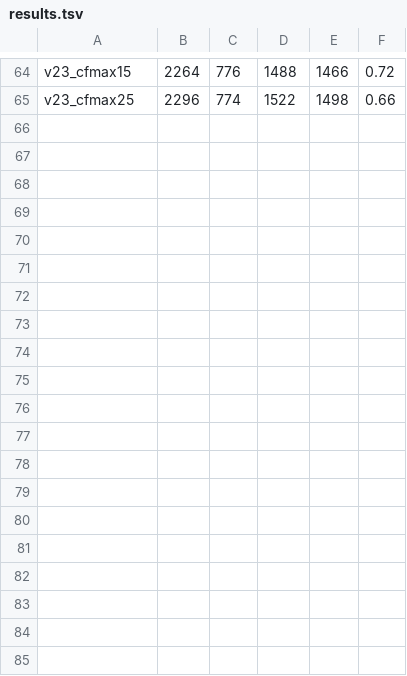
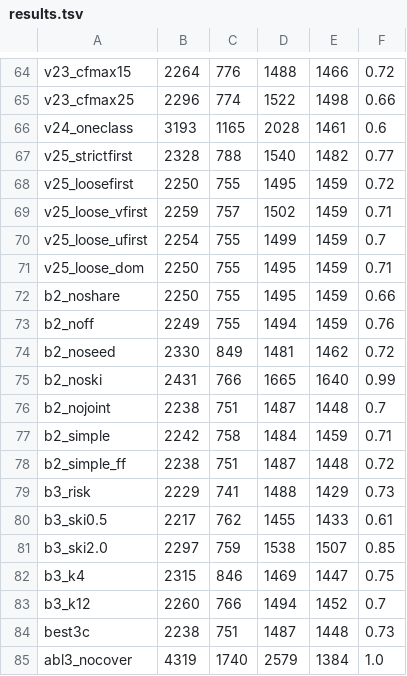
Before and after one commit to NGC1788/violin-bowing-boundaries, a TSV file: agentic_research/evolve_v4/improved/results.tsv, drawn as a sheet; only a part is shown, gaps mark what is left out; the diff covers the shown part only; the diff names each change by its address in the sheet, - before the commit and + after, or states it on an @@ line.

```diff
--- a/agentic_research/evolve_v4/improved/results.tsv
+++ b/agentic_research/evolve_v4/improved/results.tsv
+row 66: v24_oneclass | 3193 | 1165 | 2028 | 1461 | 0.6
+row 67: v25_strictfirst | 2328 | 788 | 1540 | 1482 | 0.77
+row 68: v25_loosefirst | 2250 | 755 | 1495 | 1459 | 0.72
+row 69: v25_loose_vfirst | 2259 | 757 | 1502 | 1459 | 0.71
+row 70: v25_loose_ufirst | 2254 | 755 | 1499 | 1459 | 0.7
+row 71: v25_loose_dom | 2250 | 755 | 1495 | 1459 | 0.71
+row 72: b2_noshare | 2250 | 755 | 1495 | 1459 | 0.66
+row 73: b2_noff | 2249 | 755 | 1494 | 1459 | 0.76
+row 74: b2_noseed | 2330 | 849 | 1481 | 1462 | 0.72
+row 75: b2_noski | 2431 | 766 | 1665 | 1640 | 0.99
+row 76: b2_nojoint | 2238 | 751 | 1487 | 1448 | 0.7
+row 77: b2_simple | 2242 | 758 | 1484 | 1459 | 0.71
+row 78: b2_simple_ff | 2238 | 751 | 1487 | 1448 | 0.72
+row 79: b3_risk | 2229 | 741 | 1488 | 1429 | 0.73
+row 80: b3_ski0.5 | 2217 | 762 | 1455 | 1433 | 0.61
+row 81: b3_ski2.0 | 2297 | 759 | 1538 | 1507 | 0.85
+row 82: b3_k4 | 2315 | 846 | 1469 | 1447 | 0.75
+row 83: b3_k12 | 2260 | 766 | 1494 | 1452 | 0.7
+row 84: best3c | 2238 | 751 | 1487 | 1448 | 0.73
+row 85: abl3_nocover | 4319 | 1740 | 2579 | 1384 | 1.0
```
Also changed, not shown: 9 added rows elsewhere in this file, 20 other files.
